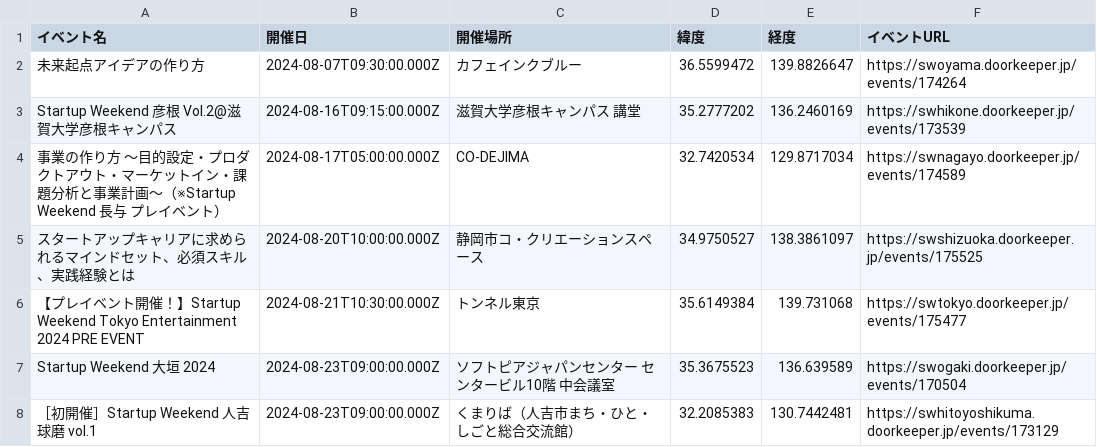
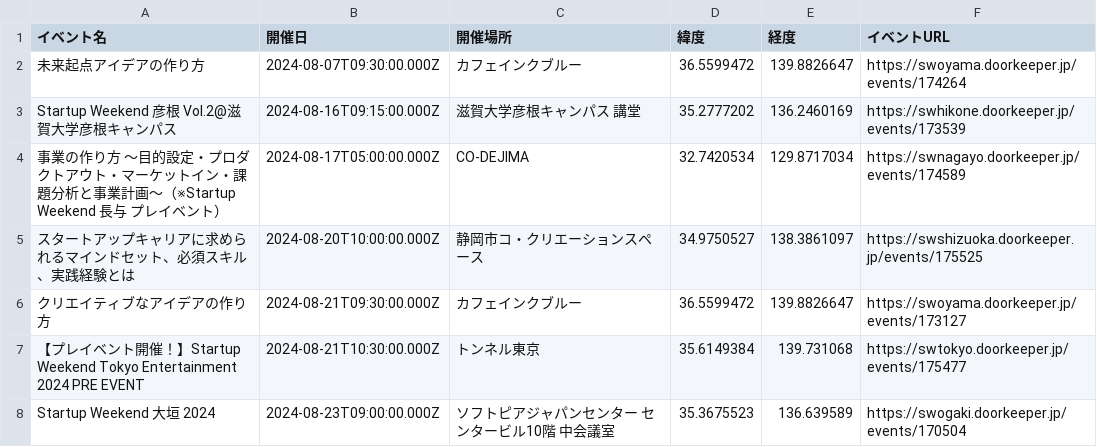
Before and after one commit to hrsano645/swmap-jp, a CSV file: startup_weekend_events.csv, drawn as a sheet; only a part is shown; the shorter side is filled out with more unchanged rows; the diff names each change by its address in the sheet, - before the commit and + after, or states it on an @@ line.

```diff
--- a/startup_weekend_events.csv
+++ b/startup_weekend_events.csv
+row 6: クリエイティブなアイデアの作り方 | 2024-08-21T09:30:00.000Z | カフェインクブルー | 36.5599472 | 139.8826647 | https://swoyama.doorkeeper.jp/events/173127
```
Also changed, not shown: 1 other file.
